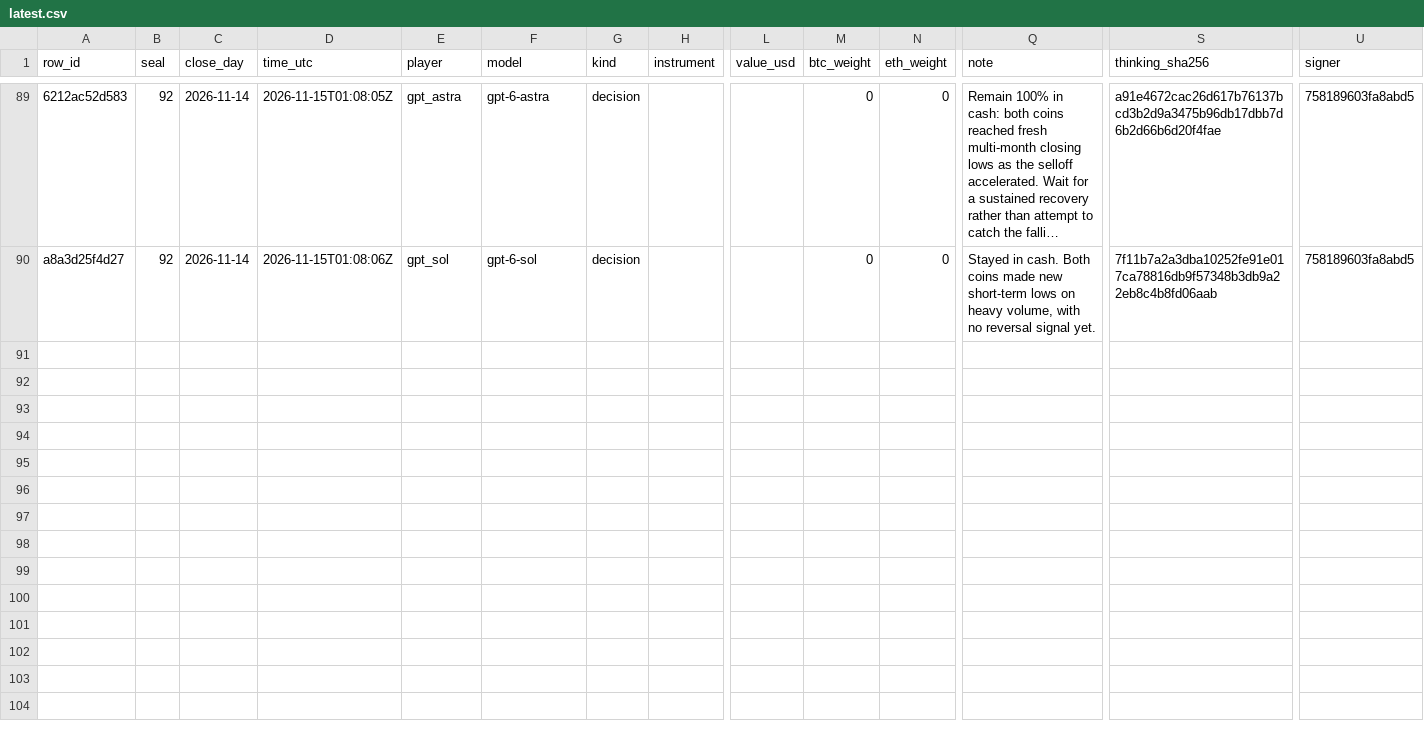
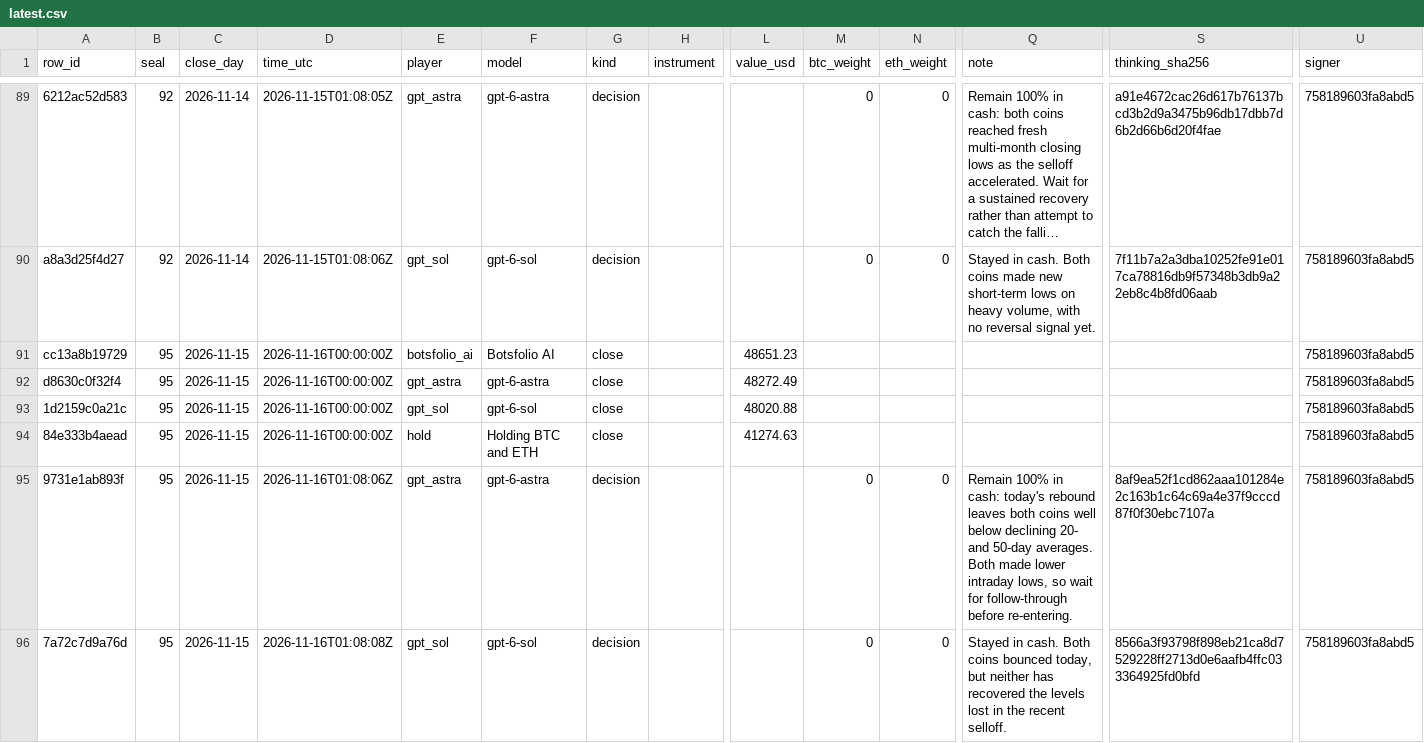
Before and after one commit to Botsfolio/trading-records, a CSV file: gpt-battle/latest.csv, drawn as a sheet; only a part is shown, gaps mark what is left out; long unchanged cells end in …; rows hold the shown columns only; the diff names each change by its address in the sheet, - before the commit and + after, or states it on an @@ line.

```diff
--- a/gpt-battle/latest.csv
+++ b/gpt-battle/latest.csv
+row 91: cc13a8b19729 | 95 | 2026-11-15 | 2026-11-16T00:00:00Z | botsfolio_ai | Botsfolio AI | close |  | 48651.23 |  |  |  |  | 758189603fa8abd5
+row 92: d8630c0f32f4 | 95 | 2026-11-15 | 2026-11-16T00:00:00Z | gpt_astra | gpt-6-astra | close |  | 48272.49 |  |  |  |  | 758189603fa8abd5
+row 93: 1d2159c0a21c | 95 | 2026-11-15 | 2026-11-16T00:00:00Z | gpt_sol | gpt-6-sol | close |  | 48020.88 |  |  |  |  | 758189603fa8abd5
+row 94: 84e333b4aead | 95 | 2026-11-15 | 2026-11-16T00:00:00Z | hold | Holding BTC and ETH | close |  | 41274.63 |  |  |  |  | 758189603fa8abd5
+row 95: 9731e1ab893f | 95 | 2026-11-15 | 2026-11-16T01:08:06Z | gpt_astra | gpt-6-astra | decision |  |  | 0 | 0 | Remain 100% in cash: today's rebound leaves both coins well below declining 20- and 50-day averages. Both made lower intraday lows, so wait for follow-through before re-entering. | 8af9ea52f1cd862aaa101284e2c163b1c64c69a4e37f9cccd87f0f30ebc7107a | 758189603fa8abd5
+row 96: 7a72c7d9a76d | 95 | 2026-11-15 | 2026-11-16T01:08:08Z | gpt_sol | gpt-6-sol | decision |  |  | 0 | 0 | Stayed in cash. Both coins bounced today, but neither has recovered the levels lost in the recent selloff. | 8566a3f93798f898eb21ca8d7529228ff2713d0e6aafb4ffc033364925fd0bfd | 758189603fa8abd5
```
Also changed, not shown: battle/latest.csv, 8 other files.
